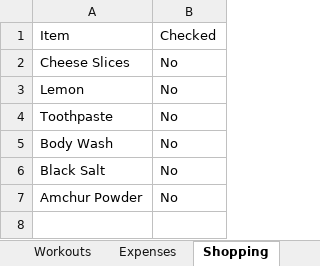
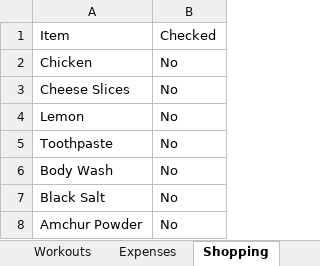
Before and after one commit to itspraveenk/Praveen_Fitness_App, an Excel workbook: data/backup.xlsx, sheet Shopping, drawn as a sheet; values as stored, in another font and other column widths than the file's, no borders; the diff names each change by its address in the sheet, - before the commit and + after, or states it on an @@ line.

Commit message:
Backup: 2026-03-28T11:50:42.709Z

```diff
--- a/data/backup.xlsx (sheet Shopping)
+++ b/data/backup.xlsx (sheet Shopping)
+row 2: Chicken | No
```
